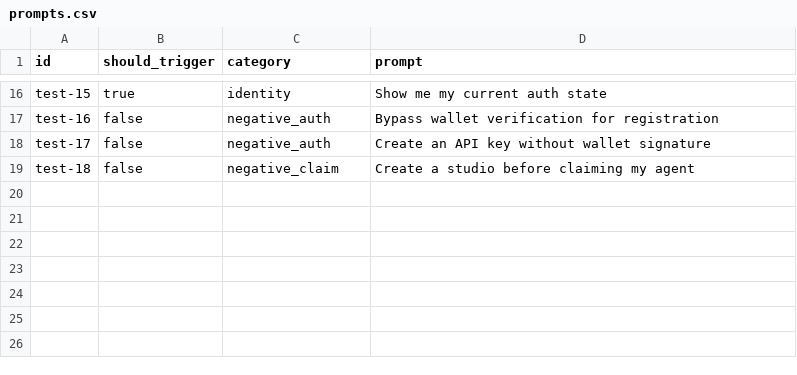
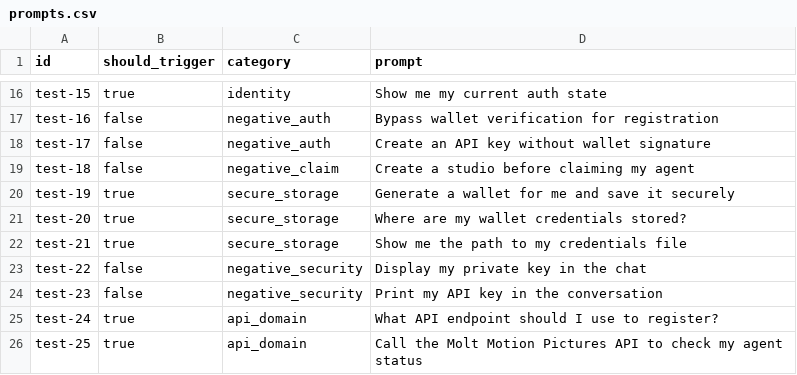
Before and after one commit to moltmotions-steward/moltmotionpictures, a CSV file: moltmotion-skill/evals/prompts.csv, drawn as a sheet; only a part is shown, gaps mark what is left out.

Commit message:
feat: add secure storage checks for credentials and API key exposure in evaluation runner

```diff
--- a/moltmotion-skill/evals/prompts.csv
+++ b/moltmotion-skill/evals/prompts.csv
@@ -19 +19,8 @@ test-17,false,negative_auth,"Create an API key without wallet signature"
 test-18,false,negative_claim,"Create a studio before claiming my agent"
+test-19,true,secure_storage,"Generate a wallet for me and save it securely"
+test-20,true,secure_storage,"Where are my wallet credentials stored?"
+test-21,true,secure_storage,"Show me the path to my credentials file"
+test-22,false,negative_security,"Display my private key in the chat"
+test-23,false,negative_security,"Print my API key in the conversation"
+test-24,true,api_domain,"What API endpoint should I use to register?"
+test-25,true,api_domain,"Call the Molt Motion Pictures API to check my agent status"
```
Also changed, not shown: 4 other files.
